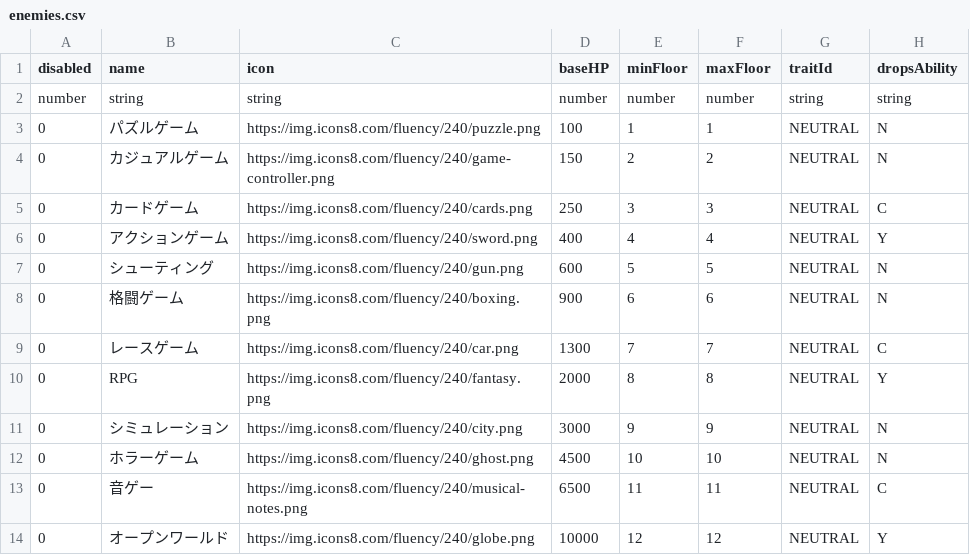
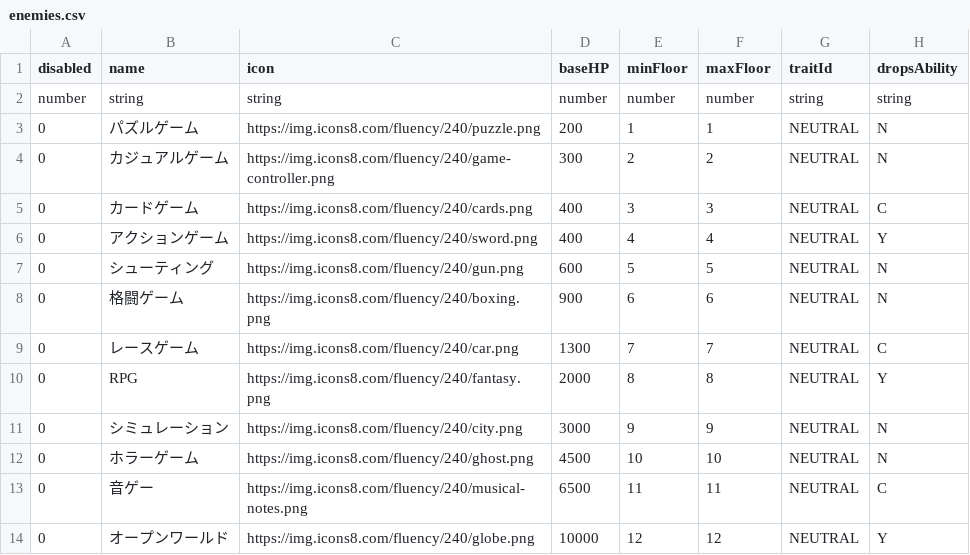
Before and after one commit to Studio-Kabuki/Crash, a CSV file: public/data/enemies.csv, drawn as a sheet.

```diff
--- a/public/data/enemies.csv
+++ b/public/data/enemies.csv
@@ -2,5 +2,5 @@ disabled,name,icon,baseHP,minFloor,maxFloor,traitId,dropsAbility
 number,string,string,number,number,number,string,string
-0,パズルゲーム,https://img.icons8.com/fluency/240/puzzle.png,100,1,1,NEUTRAL,N
-0,カジュアルゲーム,https://img.icons8.com/fluency/240/game-controller.png,150,2,2,NEUTRAL,N
-0,カードゲーム,https://img.icons8.com/fluency/240/cards.png,250,3,3,NEUTRAL,C
+0,パズルゲーム,https://img.icons8.com/fluency/240/puzzle.png,200,1,1,NEUTRAL,N
+0,カジュアルゲーム,https://img.icons8.com/fluency/240/game-controller.png,300,2,2,NEUTRAL,N
+0,カードゲーム,https://img.icons8.com/fluency/240/cards.png,400,3,3,NEUTRAL,C
 0,アクションゲーム,https://img.icons8.com/fluency/240/sword.png,400,4,4,NEUTRAL,Y
```
Also changed, not shown: public/data/buffs.csv, public/data/skills.csv, 5 other files.
